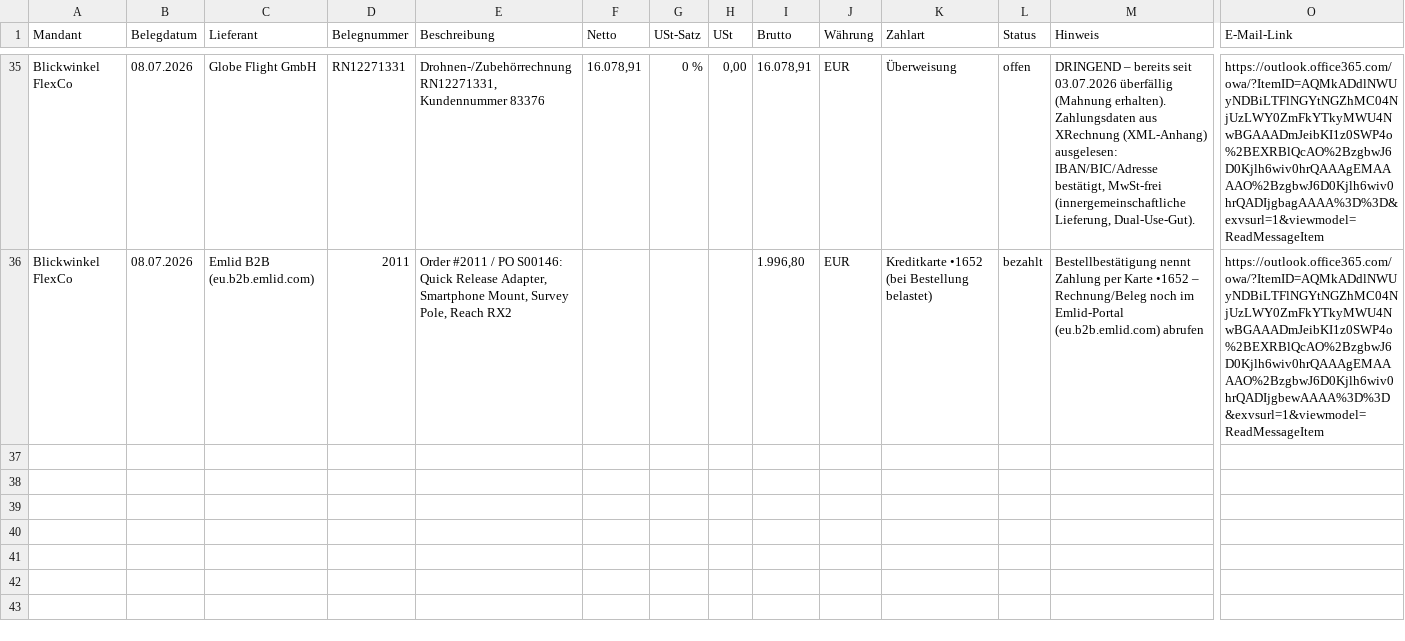
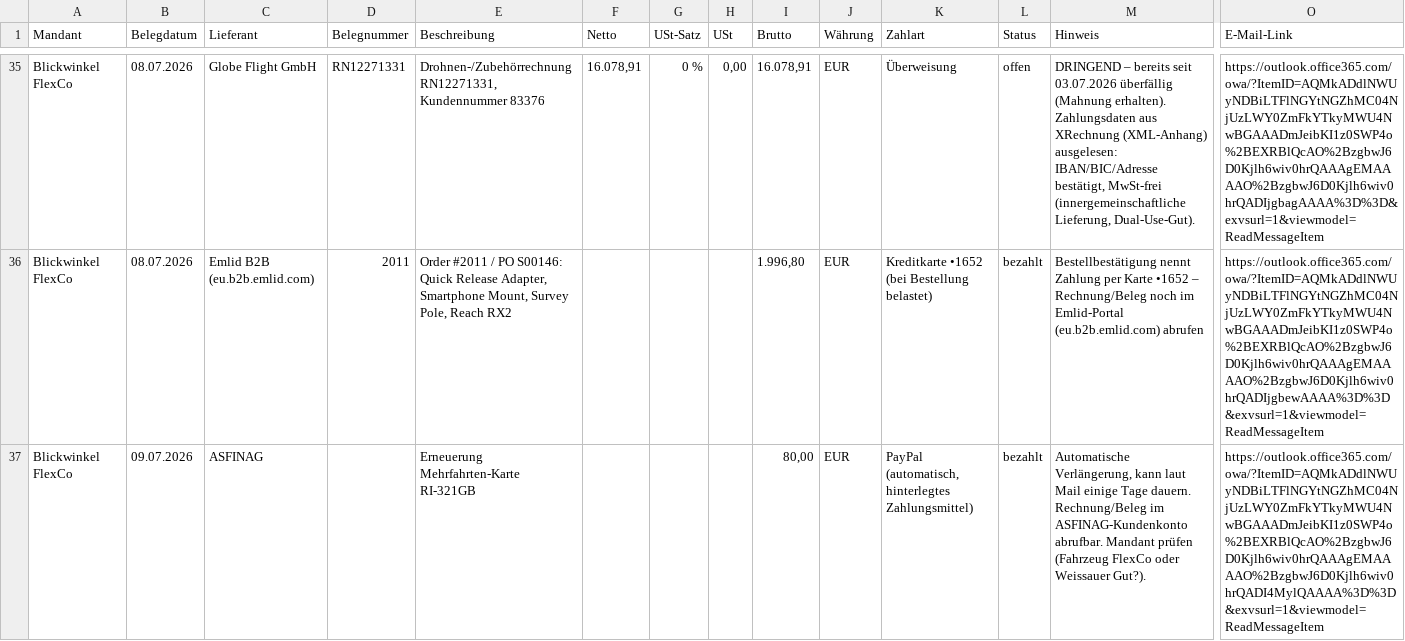
Before and after one commit to blickwinkelflexco/LenksystemROI, a CSV file: buchhaltung/exports/belegliste-2026.csv, drawn as a sheet; only a part is shown, gaps mark what is left out; rows hold the shown columns only; the diff covers the shown part only; the diff names each change by its address in the sheet, - before the commit and + after, or states it on an @@ line.

```diff
--- a/buchhaltung/exports/belegliste-2026.csv
+++ b/buchhaltung/exports/belegliste-2026.csv
+row 37: Blickwinkel FlexCo | 09.07.2026 | ASFINAG |  | Erneuerung Mehrfahrten-Karte RI-321GB |  |  |  | 80,00 | EUR | PayPal (automatisch, hinterlegtes Zahlungsmittel) | bezahlt | Automatische Verlängerung, kann laut Mail einige Tage dauern. Rechnung/Beleg im ASFINAG-Kundenkonto abrufbar. Mandant prüfen (Fahrzeug FlexCo oder Weissauer Gut?). | https://outlook.office365.com/owa/?ItemID=AQMkADdlNWUyNDBiLTFlNGYtNGZhMC04NjUzLWY0ZmFkYTkyMWU4NwBGAAADmJeibKI1z0SWP4o%2BEXRBlQcAO%2BzgbwJ6D0Kjlh6wiv0hrQAAAgEMAAAAO%2BzgbwJ6D0Kjlh6wiv0hrQADI4MylQAAAA%3D%3D&exvsurl=1&viewmodel=ReadMessageItem
```
Also changed, not shown: 1 added row elsewhere in this file, buchhaltung/exports/Raiffeisen_Infinity_Ueberweisungen.csv, 3 other files.
